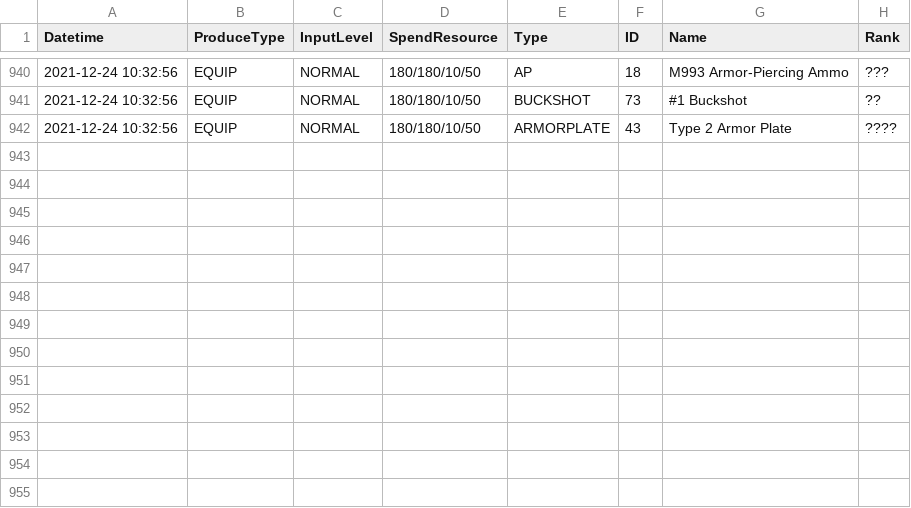
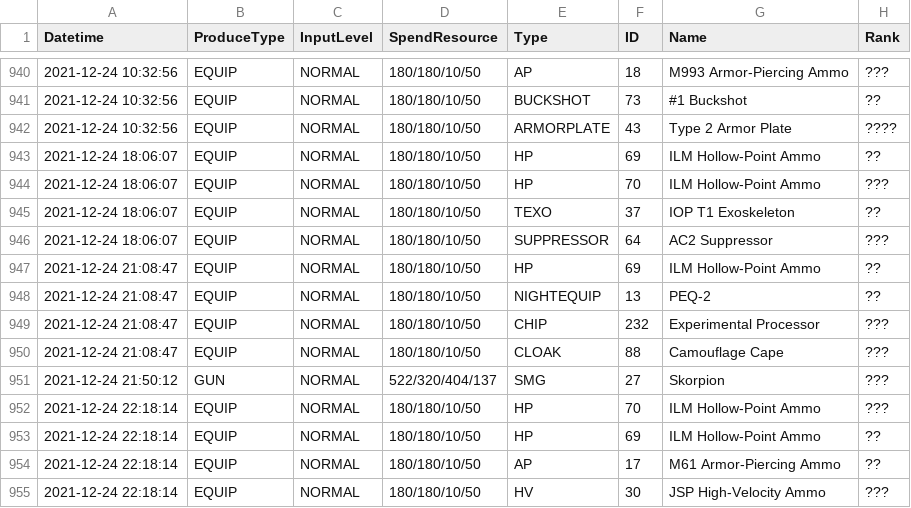
Before and after one commit to TheRealPetraLal/Info, a CSV file: Petra★Lal_878904_production.csv, drawn as a sheet; only a part is shown, gaps mark what is left out.

```diff
--- a/Petra★Lal_878904_production.csv
+++ b/Petra★Lal_878904_production.csv
@@ -942 +942,14 @@ Datetime,ProduceType,InputLevel,SpendResource,Type,ID,Name,Rank
 2021-12-24 10:32:56,EQUIP,NORMAL,180/180/10/50,ARMORPLATE,43,Type 2 Armor Plate,????
+2021-12-24 18:06:07,EQUIP,NORMAL,180/180/10/50,HP,69,ILM Hollow-Point Ammo,??
+2021-12-24 18:06:07,EQUIP,NORMAL,180/180/10/50,HP,70,ILM Hollow-Point Ammo,???
+2021-12-24 18:06:07,EQUIP,NORMAL,180/180/10/50,TEXO,37,IOP T1 Exoskeleton,??
+2021-12-24 18:06:07,EQUIP,NORMAL,180/180/10/50,SUPPRESSOR,64,AC2 Suppressor,???
+2021-12-24 21:08:47,EQUIP,NORMAL,180/180/10/50,HP,69,ILM Hollow-Point Ammo,??
+2021-12-24 21:08:47,EQUIP,NORMAL,180/180/10/50,NIGHTEQUIP,13,PEQ-2,??
+2021-12-24 21:08:47,EQUIP,NORMAL,180/180/10/50,CHIP,232,Experimental Processor,???
+2021-12-24 21:08:47,EQUIP,NORMAL,180/180/10/50,CLOAK,88,Camouflage Cape,???
+2021-12-24 21:50:12,GUN,NORMAL,522/320/404/137,SMG,27,Skorpion,???
+2021-12-24 22:18:14,EQUIP,NORMAL,180/180/10/50,HP,70,ILM Hollow-Point Ammo,???
+2021-12-24 22:18:14,EQUIP,NORMAL,180/180/10/50,HP,69,ILM Hollow-Point Ammo,??
+2021-12-24 22:18:14,EQUIP,NORMAL,180/180/10/50,AP,17,M61 Armor-Piercing Ammo,??
+2021-12-24 22:18:14,EQUIP,NORMAL,180/180/10/50,HV,30,JSP High-Velocity Ammo,???
```
Also changed, not shown: Petra★Lal_878904__theater_optimize_team.csv, Petra★Lal_878904_coalition_info.csv, 4 other files.
